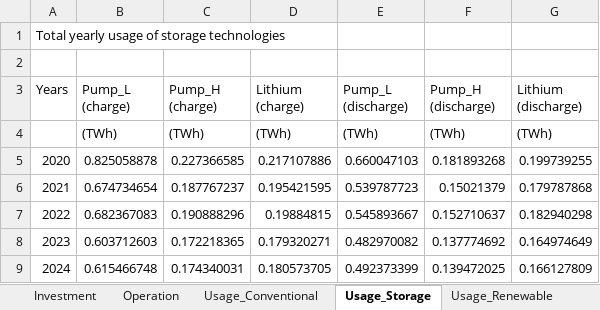
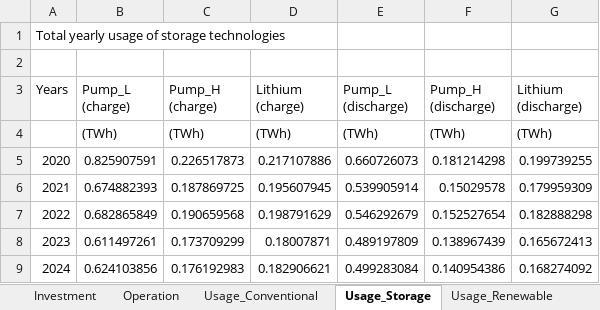
Before and after one commit to nimazzi/PlanModelDet, an Excel workbook: output/results.xlsx, sheet Usage_Storage, drawn as a sheet; only a part is shown; values as stored, in another font and other column widths than the file's, no borders; the diff covers the shown part only; the diff names each change by its address in the sheet, - before the commit and + after, or states it on an @@ line.

```diff
--- a/output/results.xlsx (sheet Usage_Storage)
+++ b/output/results.xlsx (sheet Usage_Storage)
-B5 (Pump_L (charge)): 0.825058878
+B5 (Pump_L (charge)): 0.825907591
-C5 (Pump_H (charge)): 0.227366585
+C5 (Pump_H (charge)): 0.226517873
-E5 (Pump_L (discharge)): 0.660047103
+E5 (Pump_L (discharge)): 0.660726073
-F5 (Pump_H (discharge)): 0.181893268
+F5 (Pump_H (discharge)): 0.181214298
-B6 (Pump_L (charge)): 0.674734654
+B6 (Pump_L (charge)): 0.674882393
-C6 (Pump_H (charge)): 0.187767237
+C6 (Pump_H (charge)): 0.187869725
-D6 (Lithium (charge)): 0.195421595
+D6 (Lithium (charge)): 0.195607945
-E6 (Pump_L (discharge)): 0.539787723
+E6 (Pump_L (discharge)): 0.539905914
-F6 (Pump_H (discharge)): 0.15021379
+F6 (Pump_H (discharge)): 0.15029578
-G6 (Lithium (discharge)): 0.179787868
+G6 (Lithium (discharge)): 0.179959309
-B7 (Pump_L (charge)): 0.682367083
+B7 (Pump_L (charge)): 0.682865849
-C7 (Pump_H (charge)): 0.190888296
+C7 (Pump_H (charge)): 0.190659568
-D7 (Lithium (charge)): 0.19884815
+D7 (Lithium (charge)): 0.198791629
-E7 (Pump_L (discharge)): 0.545893667
+E7 (Pump_L (discharge)): 0.546292679
-F7 (Pump_H (discharge)): 0.152710637
+F7 (Pump_H (discharge)): 0.152527654
-G7 (Lithium (discharge)): 0.182940298
+G7 (Lithium (discharge)): 0.182888298
-B8 (Pump_L (charge)): 0.603712603
+B8 (Pump_L (charge)): 0.611497261
-C8 (Pump_H (charge)): 0.172218365
+C8 (Pump_H (charge)): 0.173709299
-D8 (Lithium (charge)): 0.179320271
+D8 (Lithium (charge)): 0.18007871
-E8 (Pump_L (discharge)): 0.482970082
+E8 (Pump_L (discharge)): 0.489197809
-F8 (Pump_H (discharge)): 0.137774692
+F8 (Pump_H (discharge)): 0.138967439
-G8 (Lithium (discharge)): 0.164974649
+G8 (Lithium (discharge)): 0.165672413
-B9 (Pump_L (charge)): 0.615466748
+B9 (Pump_L (charge)): 0.624103856
-C9 (Pump_H (charge)): 0.174340031
+C9 (Pump_H (charge)): 0.176192983
-D9 (Lithium (charge)): 0.180573705
+D9 (Lithium (charge)): 0.182906621
-E9 (Pump_L (discharge)): 0.492373399
+E9 (Pump_L (discharge)): 0.499283084
-F9 (Pump_H (discharge)): 0.139472025
+F9 (Pump_H (discharge)): 0.140954386
-G9 (Lithium (discharge)): 0.166127809
+G9 (Lithium (discharge)): 0.168274092
```
Also changed, not shown: 110 edited cells elsewhere in this sheet, sheet Usage_Conventional, sheet Operation, sheet Usage_Renewable, sheet Emissions, sheet Investment, input/data.xlsx, 3 other files.
